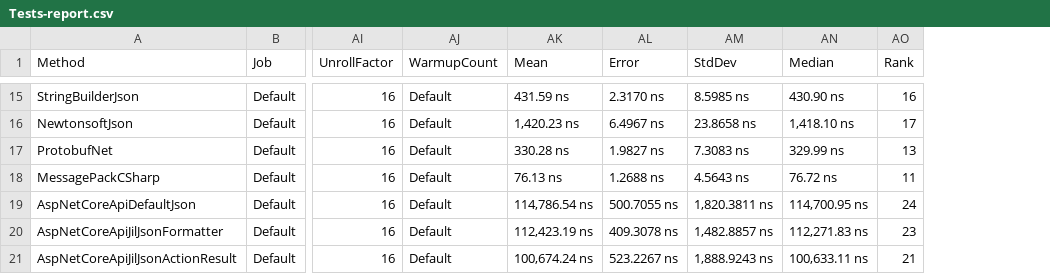
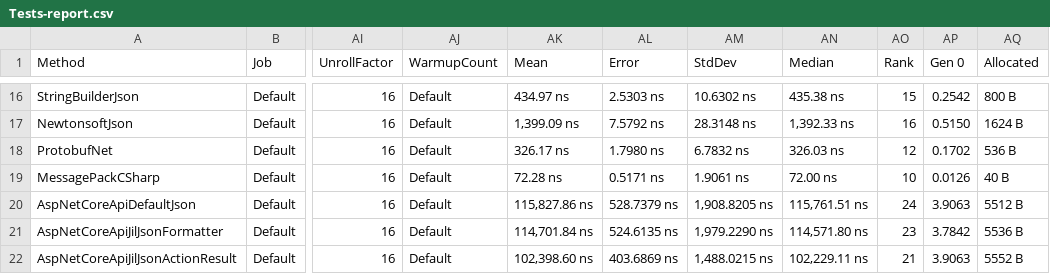
Before and after one commit to cdorst/Benchmarks.EntitySerialization, a CSV file: Benchmarks/BenchmarkDotNet.Artifacts/results/Tests-report.csv, drawn as a sheet; only a part is shown, gaps mark what is left out; addresses are those after the commit; the diff covers the shown part only; the diff names each change by its address in the sheet, - before the commit and + after, or states it on an @@ line.

```diff
--- a/Benchmarks/BenchmarkDotNet.Artifacts/results/Tests-report.csv
+++ b/Benchmarks/BenchmarkDotNet.Artifacts/results/Tests-report.csv
+column AP (Gen 0), rows 16-22: 0.2542 | 0.5150 | 0.1702 | 0.0126 | 3.9063 | 3.7842 | 3.9063
+column AQ (Allocated), rows 16-22: 800 B | 1624 B | 536 B | 40 B | 5512 B | 5536 B | 5552 B
-AK16 (Mean): 431.59 ns
+AK16 (Mean): 434.97 ns
-AL16 (Error): 2.3170 ns
+AL16 (Error): 2.5303 ns
-AM16 (StdDev): 8.5985 ns
+AM16 (StdDev): 10.6302 ns
-AN16 (Median): 430.90 ns
+AN16 (Median): 435.38 ns
-AO16 (Rank): 16
+AO16 (Rank): 15
-AK17 (Mean): 1,420.23 ns
+AK17 (Mean): 1,399.09 ns
-AL17 (Error): 6.4967 ns
+AL17 (Error): 7.5792 ns
-AM17 (StdDev): 23.8658 ns
+AM17 (StdDev): 28.3148 ns
-AN17 (Median): 1,418.10 ns
+AN17 (Median): 1,392.33 ns
-AO17 (Rank): 17
+AO17 (Rank): 16
-AK18 (Mean): 330.28 ns
+AK18 (Mean): 326.17 ns
-AL18 (Error): 1.9827 ns
+AL18 (Error): 1.7980 ns
-AM18 (StdDev): 7.3083 ns
+AM18 (StdDev): 6.7832 ns
-AN18 (Median): 329.99 ns
+AN18 (Median): 326.03 ns
-AO18 (Rank): 13
+AO18 (Rank): 12
-AK19 (Mean): 76.13 ns
+AK19 (Mean): 72.28 ns
-AL19 (Error): 1.2688 ns
+AL19 (Error): 0.5171 ns
-AM19 (StdDev): 4.5643 ns
+AM19 (StdDev): 1.9061 ns
-AN19 (Median): 76.72 ns
+AN19 (Median): 72.00 ns
-AO19 (Rank): 11
+AO19 (Rank): 10
-AK20 (Mean): 114,786.54 ns
+AK20 (Mean): 115,827.86 ns
-AL20 (Error): 500.7055 ns
+AL20 (Error): 528.7379 ns
-AM20 (StdDev): 1,820.3811 ns
+AM20 (StdDev): 1,908.8205 ns
-AN20 (Median): 114,700.95 ns
+AN20 (Median): 115,761.51 ns
-AK21 (Mean): 112,423.19 ns
+AK21 (Mean): 114,701.84 ns
-AL21 (Error): 409.3078 ns
+AL21 (Error): 524.6135 ns
-AM21 (StdDev): 1,482.8857 ns
+AM21 (StdDev): 1,979.2290 ns
-AN21 (Median): 112,271.83 ns
+AN21 (Median): 114,571.80 ns
-AK22 (Mean): 100,674.24 ns
+AK22 (Mean): 102,398.60 ns
-AL22 (Error): 523.2267 ns
+AL22 (Error): 403.6869 ns
-AM22 (StdDev): 1,888.9243 ns
+AM22 (StdDev): 1,488.0215 ns
-AN22 (Median): 100,633.11 ns
+AN22 (Median): 102,229.11 ns
```
Also changed, not shown: 1 added row and 80 edited cells elsewhere in this file, 8 other files.
